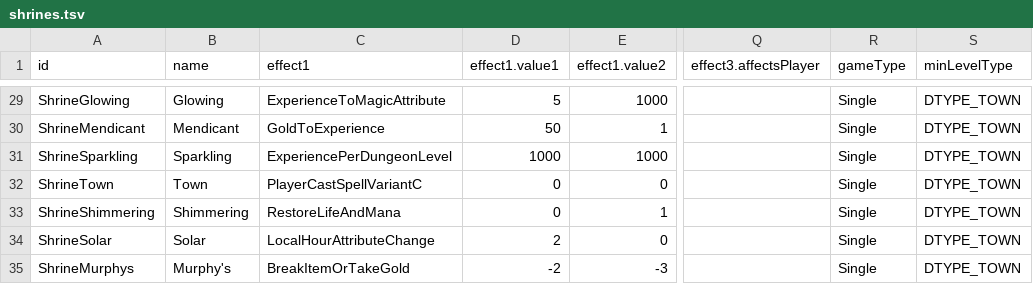
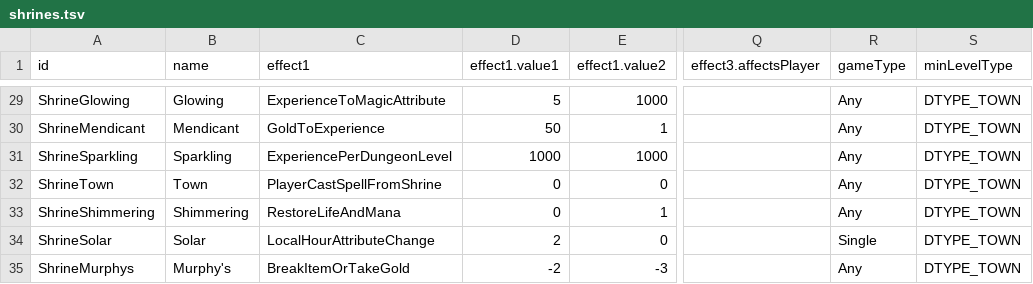
Before and after one commit to diasurgical/DevilutionX, a TSV file: mods/hf/txtdata/shrines/shrines.tsv, drawn as a sheet; only a part is shown, gaps mark what is left out; the diff covers the shown part only; the diff names each change by its address in the sheet, - before the commit and + after, or states it on an @@ line.

Commit message:
Additional improvements
Moved shrine operate effect loop to shrines.cpp
Changed spell level change so it can be from a random interval like attribute changes.
Renamed effect PlayerCastSpellVariantA
 to PlayerCastSpellFromPlayer
Renamed effect PlayerCastSpellVariantB
  to PlayerCastSpellFromPlayerTowardZero
Renamed effect PlayerCastSpellVariantC
 to PlayerCastSpellFromShrine
Fixed shrines.tsv gametype column
Improved shrine effect functions comments

```diff
--- a/mods/hf/txtdata/shrines/shrines.tsv
+++ b/mods/hf/txtdata/shrines/shrines.tsv
-R29:R33 (gameType): Single
+R29:R33 (gameType): Any
-C32 (effect1): PlayerCastSpellVariantC
+C32 (effect1): PlayerCastSpellFromShrine
-R35 (gameType): Single
+R35 (gameType): Any
```
Also changed, not shown: 31 edited cells elsewhere in this file, assets/txtdata/shrines/shrines.tsv, 4 other files.
